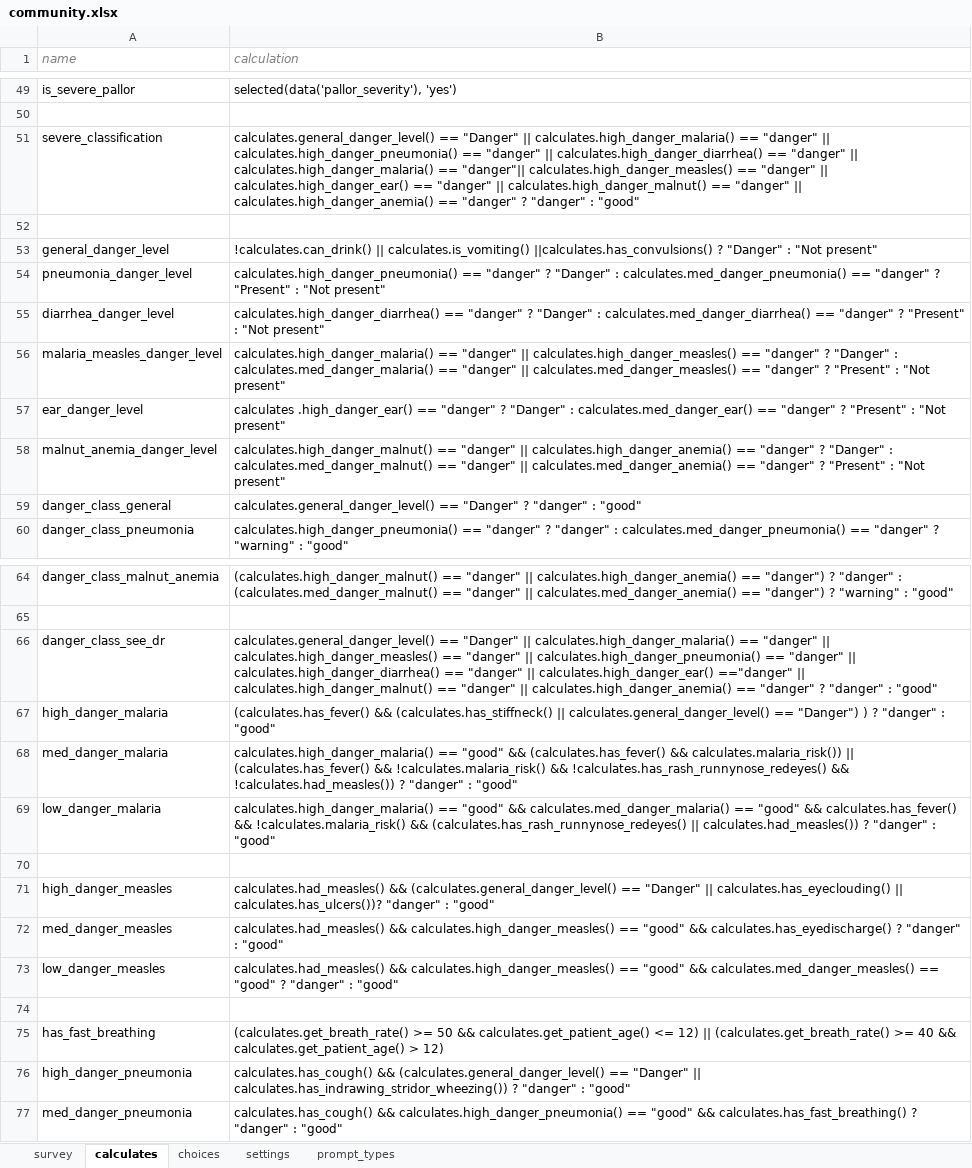
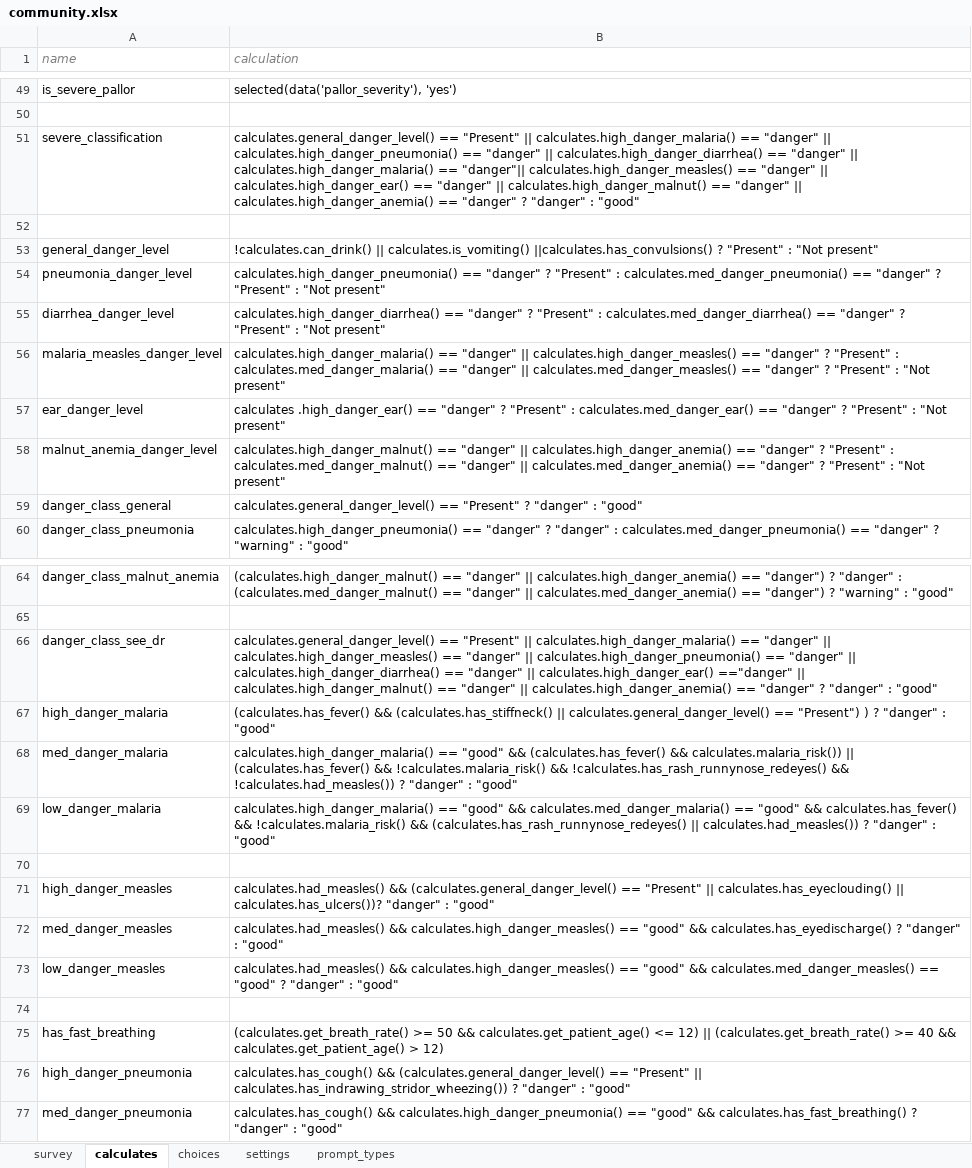
Before and after one commit to bkng/AdaptiveODK, an Excel workbook: form-files/adaptiveIMCI_community/community.xlsx, sheet calculates, drawn as a sheet; only a part is shown, gaps mark what is left out; values as stored, in another font and other column widths than the file's, no borders; the diff names each change by its address in the sheet, - before the commit and + after, or states it on an @@ line.

Commit message:
changed 'Danger' label to 'Present'

```diff
--- a/form-files/adaptiveIMCI_community/community.xlsx (sheet calculates)
+++ b/form-files/adaptiveIMCI_community/community.xlsx (sheet calculates)
-B51 (calculation): calculates.general_danger_level() == "Danger" || calculates.high_danger_malaria()…
+B51 (calculation): calculates.general_danger_level() == "Present" || calculates.high_danger_malaria()…
-B53 (calculation): …||calculates.has_convulsions() ? "Danger" : "Not…
+B53 (calculation): …||calculates.has_convulsions() ? "Present" : "Not…
-B54 (calculation): …"danger" ? "Danger" : calculates.med_danger_pneumonia()…
+B54 (calculation): …"danger" ? "Present" : calculates.med_danger_pneumonia()…
-B55 (calculation): …"danger" ? "Danger" : calculates.med_danger_diarrhea()…
+B55 (calculation): …"danger" ? "Present" : calculates.med_danger_diarrhea()…
-B56 (calculation): …"danger" ? "Danger" : calculates.med_danger_malaria()…
+B56 (calculation): …"danger" ? "Present" : calculates.med_danger_malaria()…
-B57 (calculation): …"danger" ? "Danger" : calculates.med_danger_ear()…
+B57 (calculation): …"danger" ? "Present" : calculates.med_danger_ear()…
-B58 (calculation): …"danger" ? "Danger" : calculates.med_danger_malnut()…
+B58 (calculation): …"danger" ? "Present" : calculates.med_danger_malnut()…
-B59 (calculation): calculates.general_danger_level() == "Danger" ? "danger"…
+B59 (calculation): calculates.general_danger_level() == "Present" ? "danger"…
-B66 (calculation): calculates.general_danger_level() == "Danger" || calculates.high_danger_malaria()…
+B66 (calculation): calculates.general_danger_level() == "Present" || calculates.high_danger_malaria()…
-B67 (calculation): …calculates.general_danger_level() == "Danger") ) ?…
+B67 (calculation): …calculates.general_danger_level() == "Present") ) ?…
-B71 (calculation): …(calculates.general_danger_level() == "Danger" || calculates.has_eyeclouding()…
+B71 (calculation): …(calculates.general_danger_level() == "Present" || calculates.has_eyeclouding()…
-B76 (calculation): …(calculates.general_danger_level() == "Danger" || calculates.has_indrawing_stridor_wheezing())…
+B76 (calculation): …(calculates.general_danger_level() == "Present" || calculates.has_indrawing_stridor_wheezing())…
```
Also changed, not shown: 1 other file.
